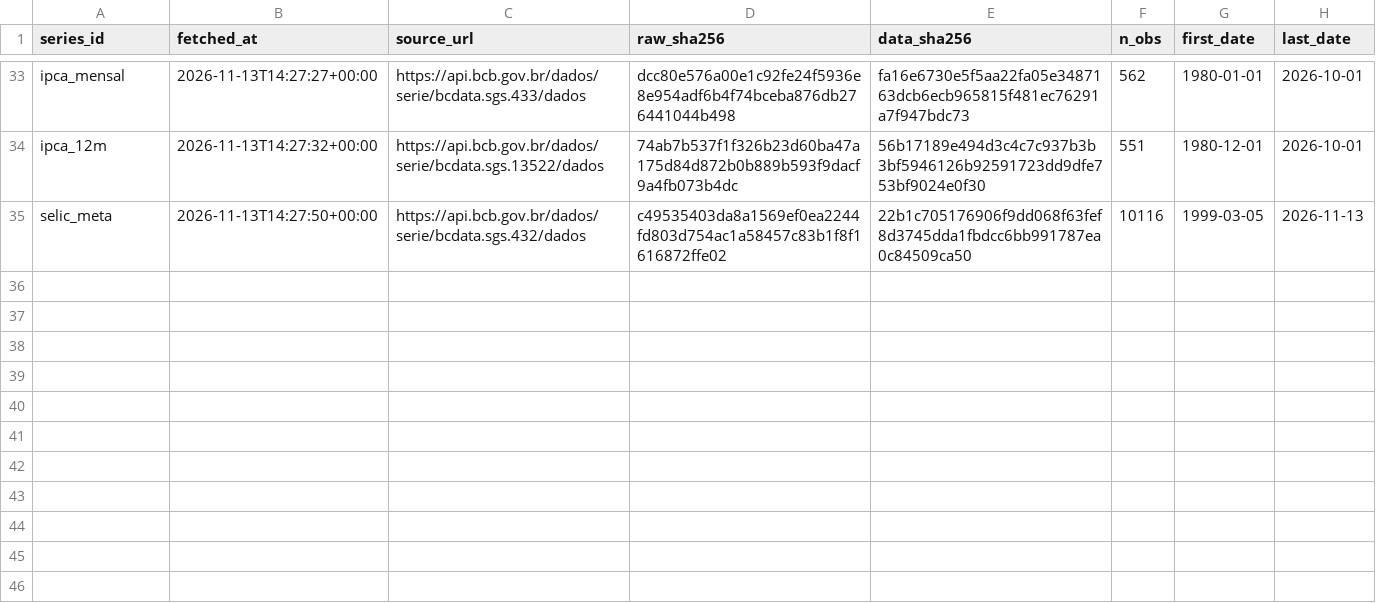
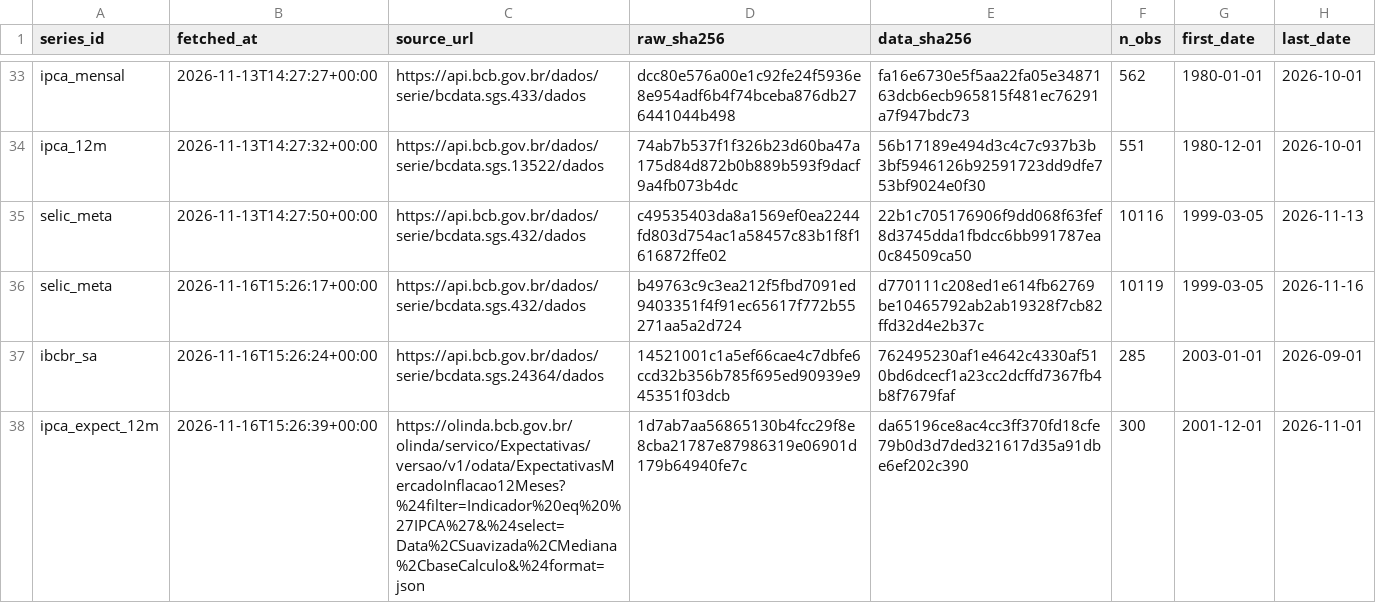
Before and after one commit to lcgalera/rotzx, a CSV file: registro/coletas.csv, drawn as a sheet; only a part is shown, gaps mark what is left out; the diff names each change by its address in the sheet, - before the commit and + after, or states it on an @@ line.

```diff
--- a/registro/coletas.csv
+++ b/registro/coletas.csv
+row 36: selic_meta | 2026-11-16T15:26:17+00:00 | https://api.bcb.gov.br/dados/serie/bcdata.sgs.432/dados | b49763c9c3ea212f5fbd7091ed9403351f4f91ec65617f772b55271aa5a2d724 | d770111c208ed1e614fb62769be10465792ab2ab19328f7cb82ffd32d4e2b37c | 10119 | 1999-03-05 | 2026-11-16
+row 37: ibcbr_sa | 2026-11-16T15:26:24+00:00 | https://api.bcb.gov.br/dados/serie/bcdata.sgs.24364/dados | 14521001c1a5ef66cae4c7dbfe6ccd32b356b785f695ed90939e945351f03dcb | 762495230af1e4642c4330af510bd6dcecf1a23cc2dcffd7367fb4b8f7679faf | 285 | 2003-01-01 | 2026-09-01
+row 38: ipca_expect_12m | 2026-11-16T15:26:39+00:00 | https://olinda.bcb.gov.br/olinda/servico/Expectativas/versao/v1/odata/ExpectativasMercadoInflacao12Meses?%24filter=Indicador%20eq%20%27IPCA%27&%24select=Data%2CSuavizada%2CMediana%2CbaseCalculo&%24format=json | 1d7ab7aa56865130b4fcc29f8e8cba21787e87986319e06901d179b64940fe7c | da65196ce8ac4cc3ff370fd18cfe79b0d3d7ded321617d35a91dbe6ef202c390 | 300 | 2001-12-01 | 2026-11-01
```
